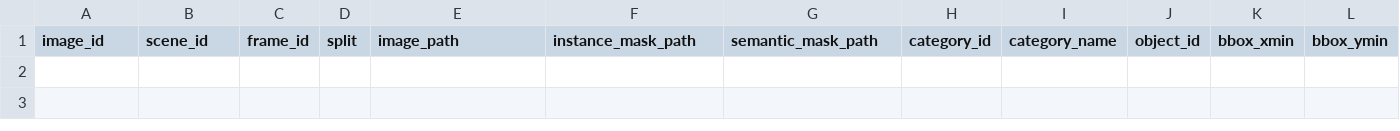
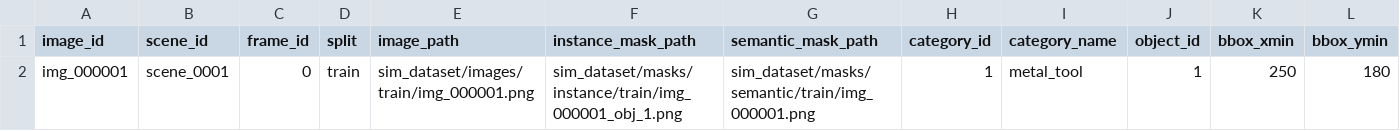
Before and after one commit to amirmat98/COGAR_Foundation-Model-Segmentation-for-Robotic-Scenes, a CSV file: sim_dataset/annotations/sim_robotic_scenes_index.csv, drawn as a sheet; only a part is shown; rows hold the shown columns only; the diff names each change by its address in the sheet, - before the commit and + after, or states it on an @@ line.

```diff
--- a/sim_dataset/annotations/sim_robotic_scenes_index.csv
+++ b/sim_dataset/annotations/sim_robotic_scenes_index.csv
+row 2: img_000001 | scene_0001 | 0 | train | sim_dataset/images/train/img_000001.png | sim_dataset/masks/instance/train/img_000001_obj_1.png | sim_dataset/masks/semantic/train/img_000001.png | 1 | metal_tool | 1 | 250 | 180
```
Also changed, not shown: 2 other files.
